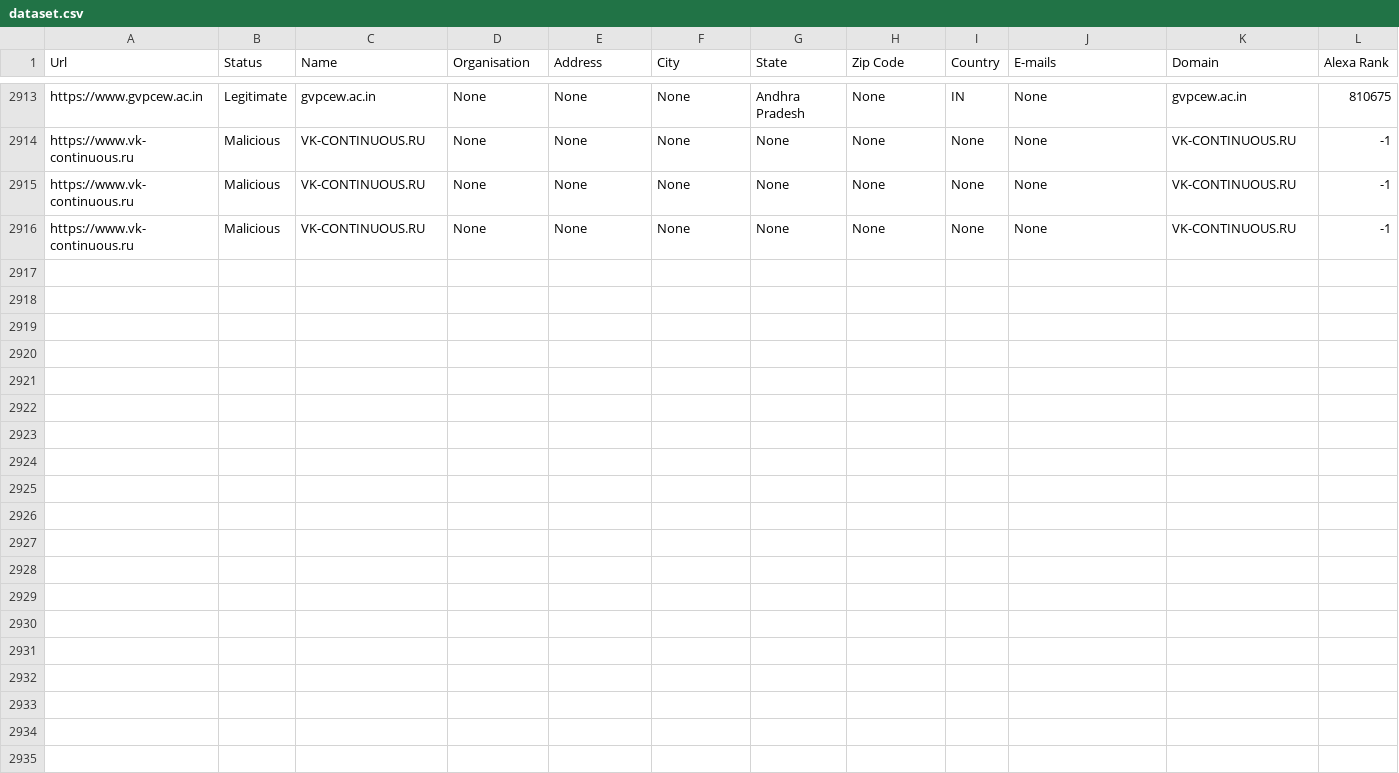
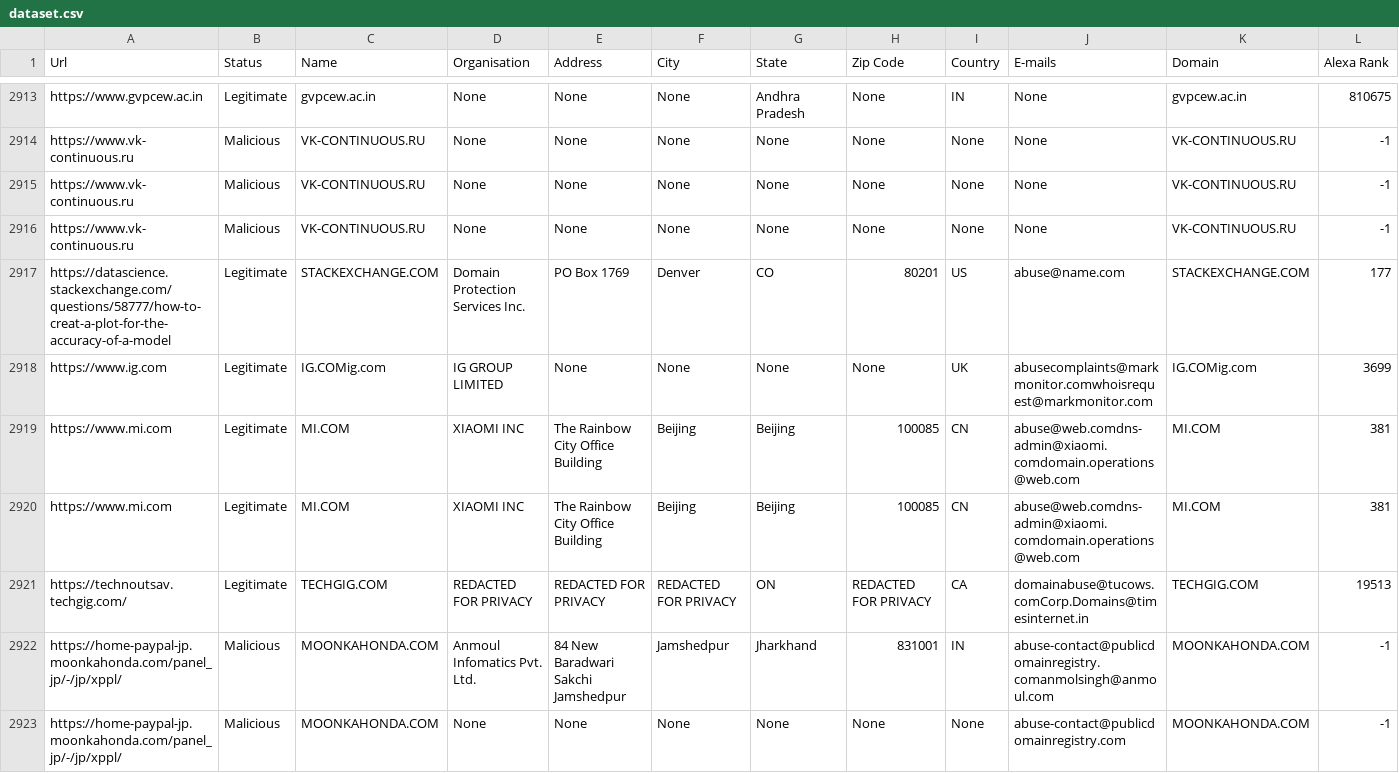
Before and after one commit to Nikhitha2018/phish, a CSV file: static/dataset.csv, drawn as a sheet; only a part is shown, gaps mark what is left out; rows hold the shown columns only; the diff names each change by its address in the sheet, - before the commit and + after, or states it on an @@ line.

```diff
--- a/static/dataset.csv
+++ b/static/dataset.csv
+row 2917: https://datascience.stackexchange.com/questions/58777/how-to-creat-a-plot-for-the-accuracy-of-a-model | Legitimate | STACKEXCHANGE.COM | Domain Protection Services Inc. | PO Box 1769 | Denver | CO | 80201 | US | abuse@name.com | STACKEXCHANGE.COM | 177
+row 2918: https://www.ig.com | Legitimate | IG.COMig.com | IG GROUP LIMITED | None | None | None | None | UK | abusecomplaints@markmonitor.comwhoisrequest@markmonitor.com | IG.COMig.com | 3699
+row 2919: https://www.mi.com | Legitimate | MI.COM | XIAOMI INC | The Rainbow City Office Building | Beijing | Beijing | 100085 | CN | abuse@web.comdns-admin@xiaomi.comdomain.operations@web.com | MI.COM | 381
+row 2920: https://www.mi.com | Legitimate | MI.COM | XIAOMI INC | The Rainbow City Office Building | Beijing | Beijing | 100085 | CN | abuse@web.comdns-admin@xiaomi.comdomain.operations@web.com | MI.COM | 381
+row 2921: https://technoutsav.techgig.com/ | Legitimate | TECHGIG.COM | REDACTED FOR PRIVACY | REDACTED FOR PRIVACY | REDACTED FOR PRIVACY | ON | REDACTED FOR PRIVACY | CA | domainabuse@tucows.comCorp.Domains@timesinternet.in | TECHGIG.COM | 19513
+row 2922: https://home-paypal-jp.moonkahonda.com/panel_jp/-/jp/xppl/ | Malicious | MOONKAHONDA.COM | Anmoul Infomatics Pvt. Ltd. | 84 New Baradwari Sakchi Jamshedpur | Jamshedpur | Jharkhand | 831001 | IN | abuse-contact@publicdomainregistry.comanmolsingh@anmoul.com | MOONKAHONDA.COM | -1
+row 2923: https://home-paypal-jp.moonkahonda.com/panel_jp/-/jp/xppl/ | Malicious | MOONKAHONDA.COM | None | None | None | None | None | None | abuse-contact@publicdomainregistry.com | MOONKAHONDA.COM | -1
```
Also changed, not shown: 8 other files.
